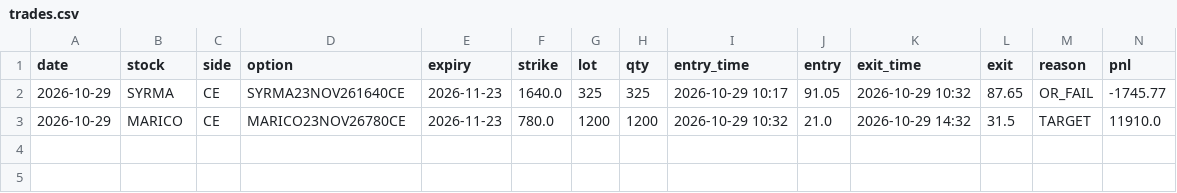
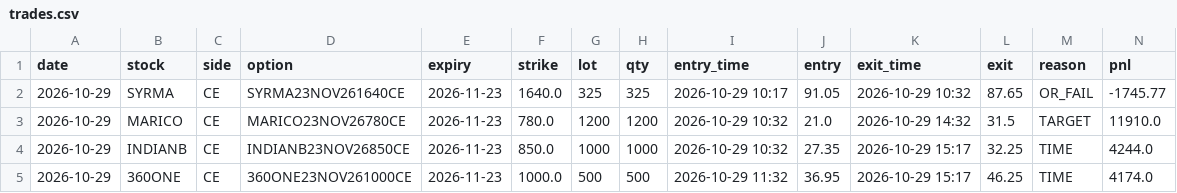
Before and after one commit to arvindpca/NSE-Option-Strategy, a CSV file: state/trades.csv, drawn as a sheet; only a part is shown; rows hold the shown columns only; the diff names each change by its address in the sheet, - before the commit and + after, or states it on an @@ line.

```diff
--- a/state/trades.csv
+++ b/state/trades.csv
+row 4: 2026-10-29 | INDIANB | CE | INDIANB23NOV26850CE | 2026-11-23 | 850.0 | 1000 | 1000 | 2026-10-29 10:32 | 27.35 | 2026-10-29 15:17 | 32.25 | TIME | 4244.0
+row 5: 2026-10-29 | 360ONE | CE | 360ONE23NOV261000CE | 2026-11-23 | 1000.0 | 500 | 500 | 2026-10-29 11:32 | 36.95 | 2026-10-29 15:17 | 46.25 | TIME | 4174.0
```
Also changed, not shown: 4 other files.
